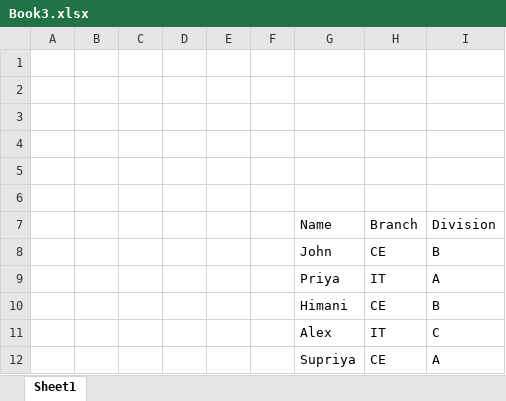
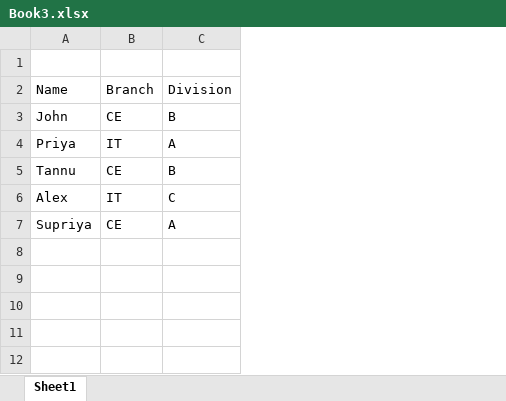
Before and after one commit to WAGHMARETANNU/AI-ML_LECTURES, an Excel workbook: Book3.xlsx, sheet Sheet1, drawn as a sheet; values as stored, in another font and other column widths than the file's, no borders; removed rows and columns are numbered as before the commit, all else as after; the diff names each change by its address in the sheet, - before the commit and + after, or states it on an @@ line.

```diff
--- a/Book3.xlsx (sheet Sheet1)
+++ b/Book3.xlsx (sheet Sheet1)
-column A, empty
-column B, empty
-column C, empty
-column D, empty
-column E, empty
-column F, empty
-row 1: (empty)
-row 2: (empty)
-row 3: (empty)
-row 4: (empty)
-row 5: (empty)
-A5: Himani
+A5: Tannu
```
Also changed, not shown: 4 other files.
